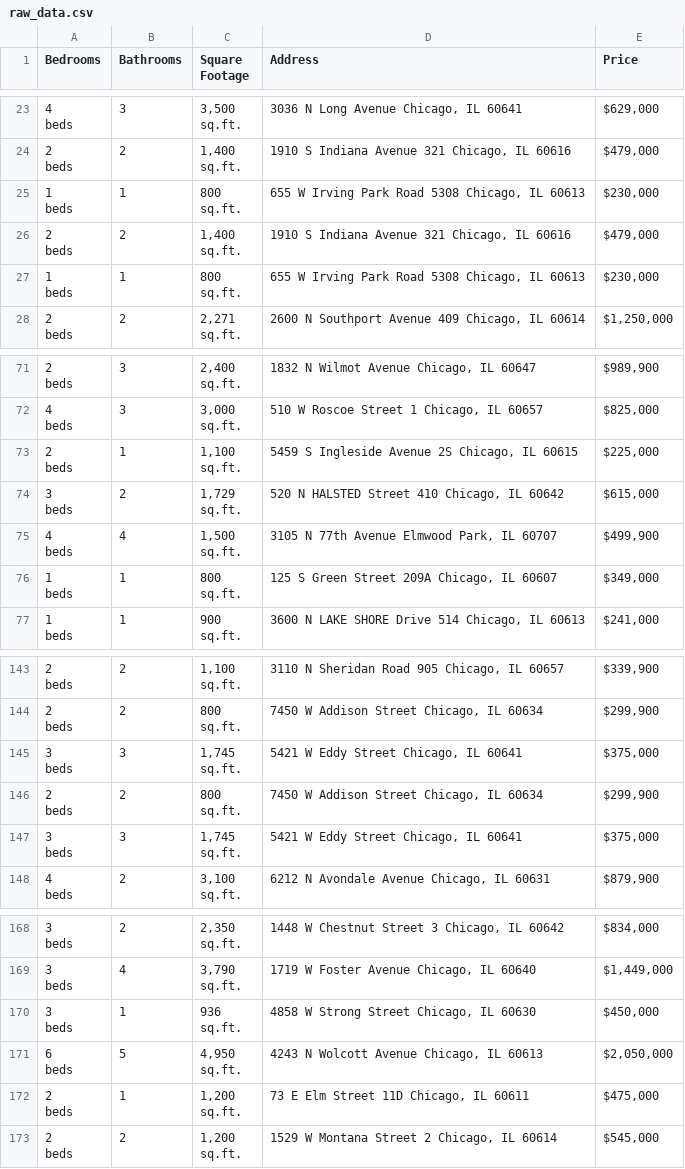
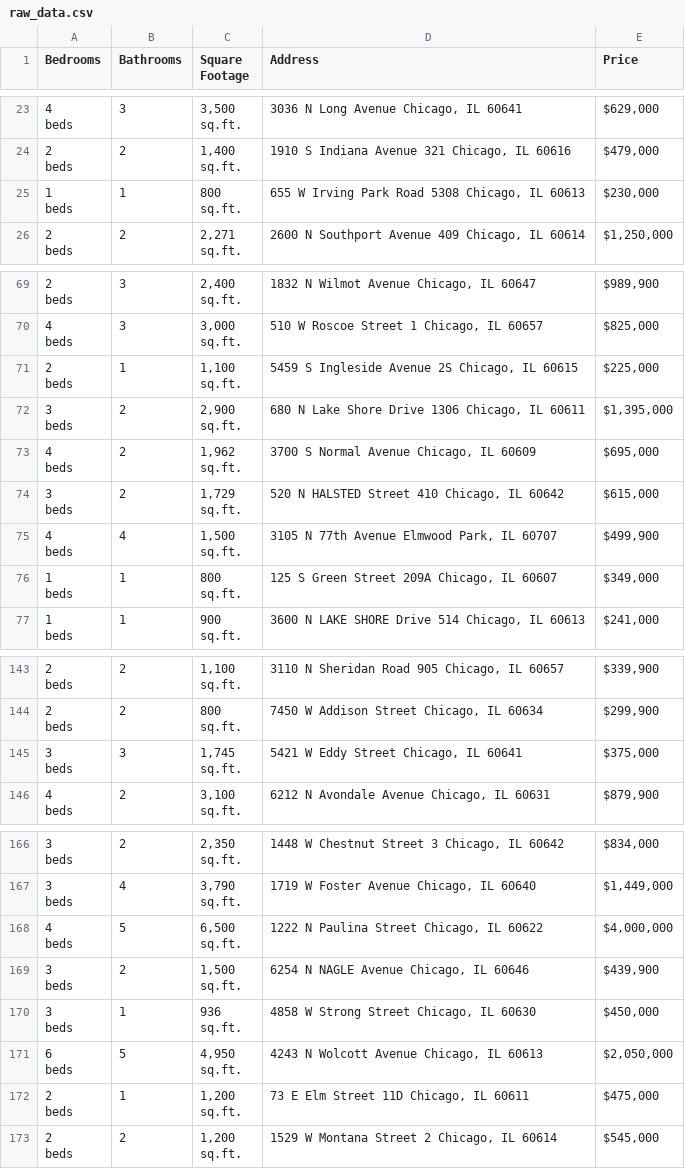
Before and after one commit to bilooo-web/webscraping_project_real_estate, a CSV file: raw_data.csv, drawn as a sheet; only a part is shown, gaps mark what is left out; removed rows and columns are numbered as before the commit, all else as after; ↵ is a line break in a cell; the diff names each change by its address in the sheet, - before the commit and + after, or states it on an @@ line.

```diff
--- a/raw_data.csv
+++ b/raw_data.csv
-row 26: 2 ↵ beds | 2 | 1,400 ↵ sq.ft. | 1910 S Indiana Avenue 321 Chicago, IL 60616 | $479,000
-row 27: 1 ↵ beds | 1 | 800 ↵ sq.ft. | 655 W Irving Park Road 5308 Chicago, IL 60613 | $230,000
+row 72: 3 ↵ beds | 2 | 2,900 ↵ sq.ft. | 680 N Lake Shore Drive 1306 Chicago, IL 60611 | $1,395,000
+row 73: 4 ↵ beds | 2 | 1,962 ↵ sq.ft. | 3700 S Normal Avenue Chicago, IL 60609 | $695,000
-row 146: 2 ↵ beds | 2 | 800 ↵ sq.ft. | 7450 W Addison Street Chicago, IL 60634 | $299,900
-row 147: 3 ↵ beds | 3 | 1,745 ↵ sq.ft. | 5421 W Eddy Street Chicago, IL 60641 | $375,000
+row 168: 4 ↵ beds | 5 | 6,500 ↵ sq.ft. | 1222 N Paulina Street Chicago, IL 60622 | $4,000,000
+row 169: 3 ↵ beds | 2 | 1,500 ↵ sq.ft. | 6254 N NAGLE Avenue Chicago, IL 60646 | $439,900
```
Also changed, not shown: cleaned_data.csv.
